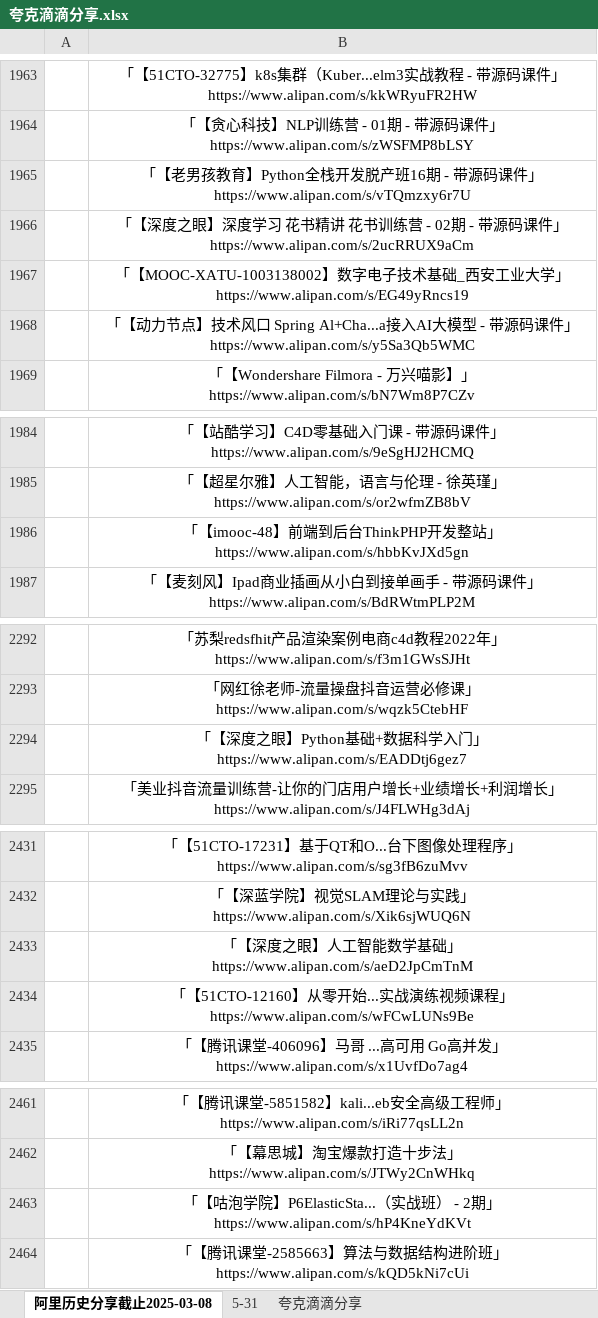
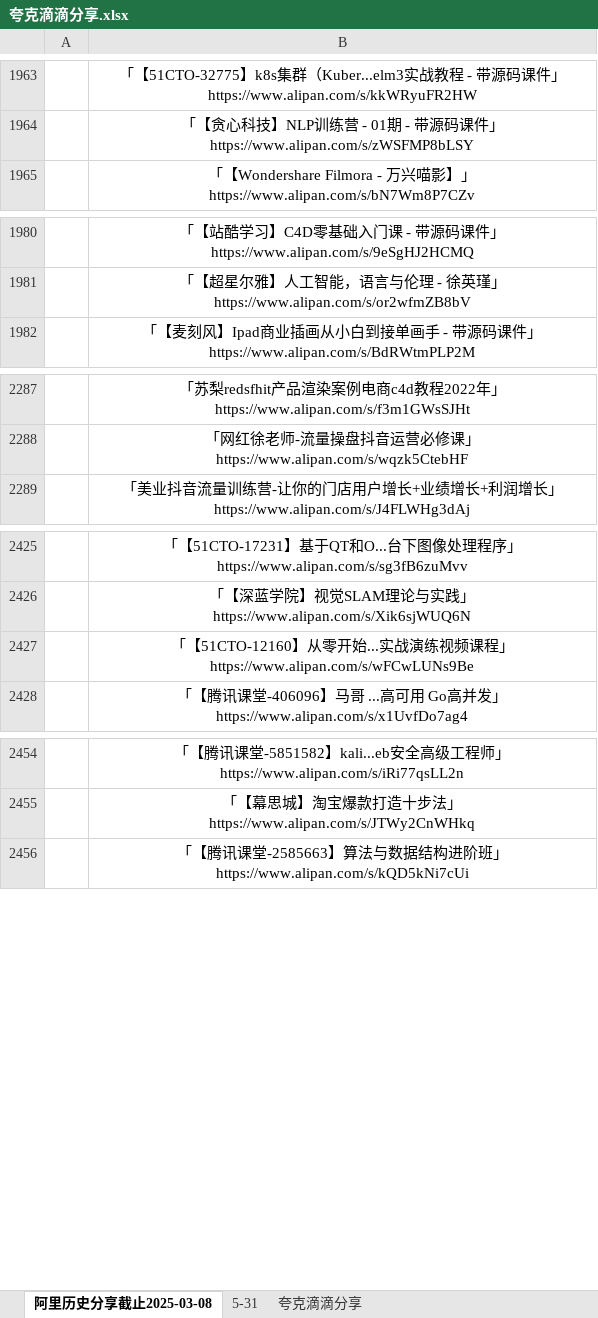
Before and after one commit to mitjavaz/memo, an Excel workbook: .ready/夸克滴滴分享.xlsx, sheet 阿里历史分享截止2025-03-08, drawn as a sheet; only a part is shown, gaps mark what is left out; values as stored, in another font and other column widths than the file's, no borders; the diff covers the shown part only; the diff names each change by its address in the sheet, - before the commit and + after, or states it on an @@ line.

```diff
--- a/.ready/夸克滴滴分享.xlsx (sheet 阿里历史分享截止2025-03-08)
+++ b/.ready/夸克滴滴分享.xlsx (sheet 阿里历史分享截止2025-03-08)
-row 1965:  | 「【老男孩教育】Python全栈开发脱产班16期 - 带源码课件」https://www.alipan.com/s/vTQmzxy6r7U
-row 1966:  | 「【深度之眼】深度学习 花书精讲 花书训练营 - 02期 - 带源码课件」https://www.alipan.com/s/2ucRRUX9aCm
-row 1967:  | 「【MOOC-XATU-1003138002】数字电子技术基础_西安工业大学」https://www.alipan.com/s/EG49yRncs19
-row 1968:  | 「【动力节点】技术风口 Spring Al+Cha...a接入AI大模型 - 带源码课件」https://www.alipan.com/s/y5Sa3Qb5WMC
-row 1986:  | 「【imooc-48】前端到后台ThinkPHP开发整站」https://www.alipan.com/s/hbbKvJXd5gn
-row 2294:  | 「【深度之眼】Python基础+数据科学入门」https://www.alipan.com/s/EADDtj6gez7
-row 2433:  | 「【深度之眼】人工智能数学基础」https://www.alipan.com/s/aeD2JpCmTnM
-row 2463:  | 「【咕泡学院】P6ElasticSta...（实战班） - 2期」https://www.alipan.com/s/hP4KneYdKVt
```
Also changed, not shown: 1 removed row elsewhere in this sheet, sheet 5-31, sheet 夸克滴滴分享, 4 other files.
